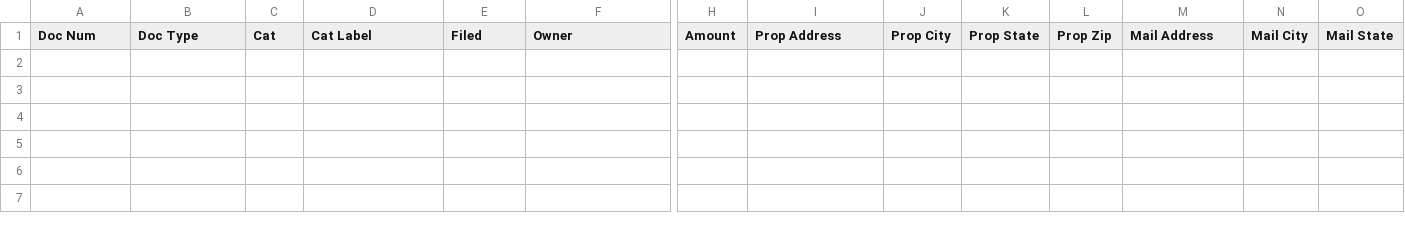
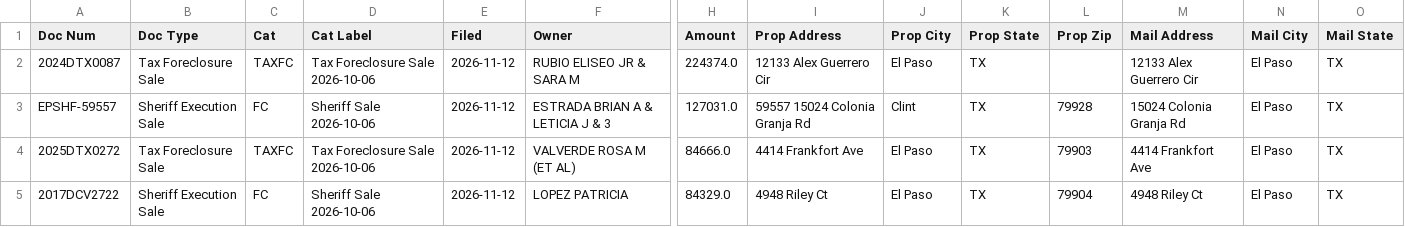
Before and after one commit to Sellmyhousefast247/El-Paso-leads, a CSV file: data/ghl_export.csv, drawn as a sheet; only a part is shown, gaps mark what is left out; rows hold the shown columns only; the diff names each change by its address in the sheet, - before the commit and + after, or states it on an @@ line.

```diff
--- a/data/ghl_export.csv
+++ b/data/ghl_export.csv
+row 2: 2024DTX0087 | Tax Foreclosure Sale | TAXFC | Tax Foreclosure Sale 2026-10-06 | 2026-11-12 | RUBIO ELISEO JR & SARA M | 224374.0 | 12133 Alex Guerrero Cir | El Paso | TX |  | 12133 Alex Guerrero Cir | El Paso | TX
+row 3: EPSHF-59557 | Sheriff Execution Sale | FC | Sheriff Sale 2026-10-06 | 2026-11-12 | ESTRADA BRIAN A & LETICIA J & 3 | 127031.0 | 59557 15024 Colonia Granja Rd | Clint | TX | 79928 | 15024 Colonia Granja Rd | El Paso | TX
+row 4: 2025DTX0272 | Tax Foreclosure Sale | TAXFC | Tax Foreclosure Sale 2026-10-06 | 2026-11-12 | VALVERDE ROSA M (ET AL) | 84666.0 | 4414 Frankfort Ave | El Paso | TX | 79903 | 4414 Frankfort Ave | El Paso | TX
+row 5: 2017DCV2722 | Sheriff Execution Sale | FC | Sheriff Sale 2026-10-06 | 2026-11-12 | LOPEZ PATRICIA | 84329.0 | 4948 Riley Ct | El Paso | TX | 79904 | 4948 Riley Ct | El Paso | TX
```
Also changed, not shown: 4 other files.
